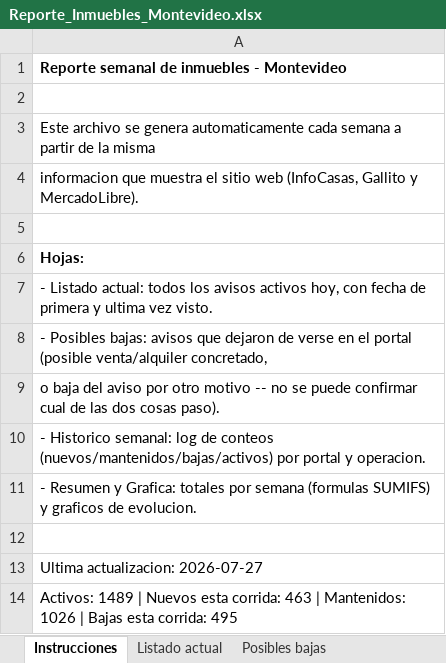
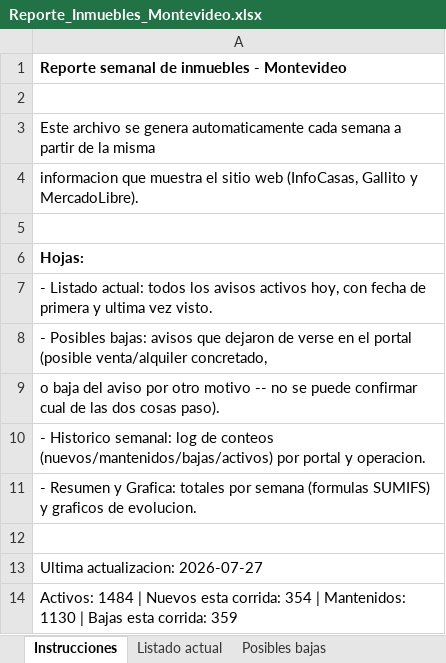
Before and after one commit to togetherviajesapp/Realstate, an Excel workbook: Reporte_Inmuebles_Montevideo.xlsx, sheet Instrucciones, drawn as a sheet; values as stored, in another font and other column widths than the file's, no borders; the diff names each change by its address in the sheet, - before the commit and + after, or states it on an @@ line.

```diff
--- a/Reporte_Inmuebles_Montevideo.xlsx (sheet Instrucciones)
+++ b/Reporte_Inmuebles_Montevideo.xlsx (sheet Instrucciones)
-A14: Activos: 1489 | Nuevos esta corrida: 463 | Mantenidos: 1026 | Bajas esta corrida: 495
+A14: Activos: 1484 | Nuevos esta corrida: 354 | Mantenidos: 1130 | Bajas esta corrida: 359
```
Also changed, not shown: sheet Listado actual, sheet Posibles bajas, sheet Historico semanal, 4 other files.
